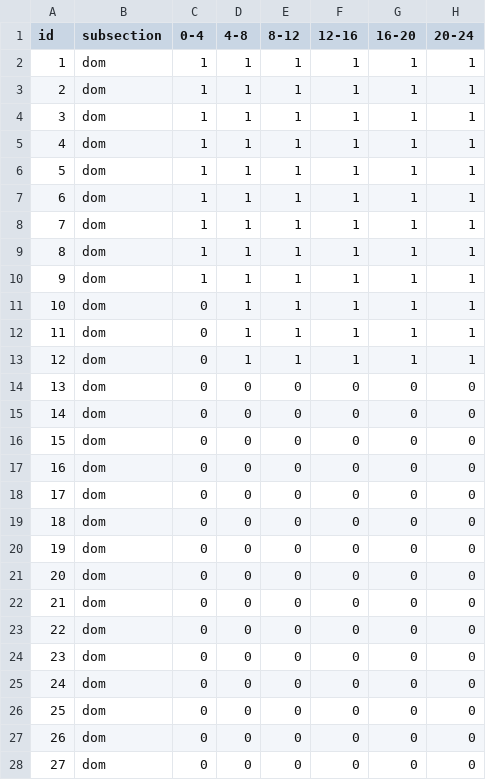
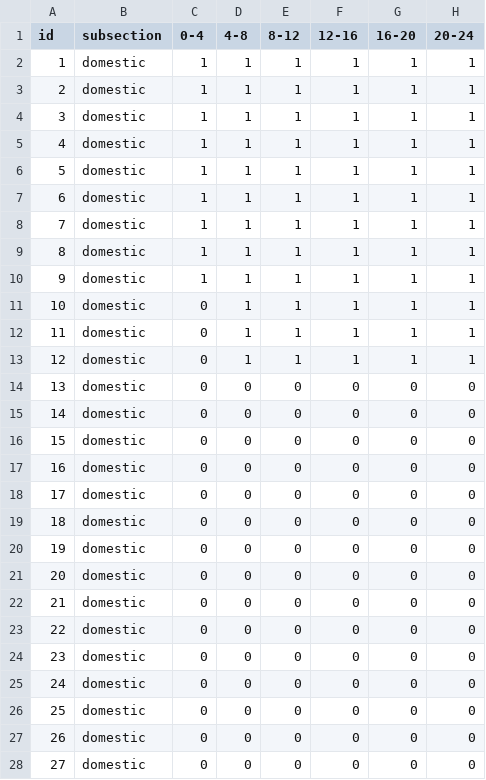
Before and after one commit to citrusvanilla/customs, a CSV file: schedules/sample_server_schedule.csv, drawn as a sheet; only a part is shown; the diff covers the shown part only.

```diff
--- a/schedules/sample_server_schedule.csv
+++ b/schedules/sample_server_schedule.csv
@@ -1,28 +1,28 @@
 id,subsection,0-4,4-8,8-12,12-16,16-20,20-24
-1,dom,1,1,1,1,1,1
-2,dom,1,1,1,1,1,1
-3,dom,1,1,1,1,1,1
-4,dom,1,1,1,1,1,1
-5,dom,1,1,1,1,1,1
-6,dom,1,1,1,1,1,1
-7,dom,1,1,1,1,1,1
-8,dom,1,1,1,1,1,1
-9,dom,1,1,1,1,1,1
-10,dom,0,1,1,1,1,1
-11,dom,0,1,1,1,1,1
-12,dom,0,1,1,1,1,1
-13,dom,0,0,0,0,0,0
-14,dom,0,0,0,0,0,0
-15,dom,0,0,0,0,0,0
-16,dom,0,0,0,0,0,0
-17,dom,0,0,0,0,0,0
-18,dom,0,0,0,0,0,0
-19,dom,0,0,0,0,0,0
-20,dom,0,0,0,0,0,0
-21,dom,0,0,0,0,0,0
-22,dom,0,0,0,0,0,0
-23,dom,0,0,0,0,0,0
-24,dom,0,0,0,0,0,0
-25,dom,0,0,0,0,0,0
-26,dom,0,0,0,0,0,0
-27,dom,0,0,0,0,0,0
+1,domestic,1,1,1,1,1,1
+2,domestic,1,1,1,1,1,1
+3,domestic,1,1,1,1,1,1
+4,domestic,1,1,1,1,1,1
+5,domestic,1,1,1,1,1,1
+6,domestic,1,1,1,1,1,1
+7,domestic,1,1,1,1,1,1
+8,domestic,1,1,1,1,1,1
+9,domestic,1,1,1,1,1,1
+10,domestic,0,1,1,1,1,1
+11,domestic,0,1,1,1,1,1
+12,domestic,0,1,1,1,1,1
+13,domestic,0,0,0,0,0,0
+14,domestic,0,0,0,0,0,0
+15,domestic,0,0,0,0,0,0
+16,domestic,0,0,0,0,0,0
+17,domestic,0,0,0,0,0,0
+18,domestic,0,0,0,0,0,0
+19,domestic,0,0,0,0,0,0
+20,domestic,0,0,0,0,0,0
+21,domestic,0,0,0,0,0,0
+22,domestic,0,0,0,0,0,0
+23,domestic,0,0,0,0,0,0
+24,domestic,0,0,0,0,0,0
+25,domestic,0,0,0,0,0,0
+26,domestic,0,0,0,0,0,0
+27,domestic,0,0,0,0,0,0
```
Also changed, not shown: 33 edited cells elsewhere in this file, 3 other files.
